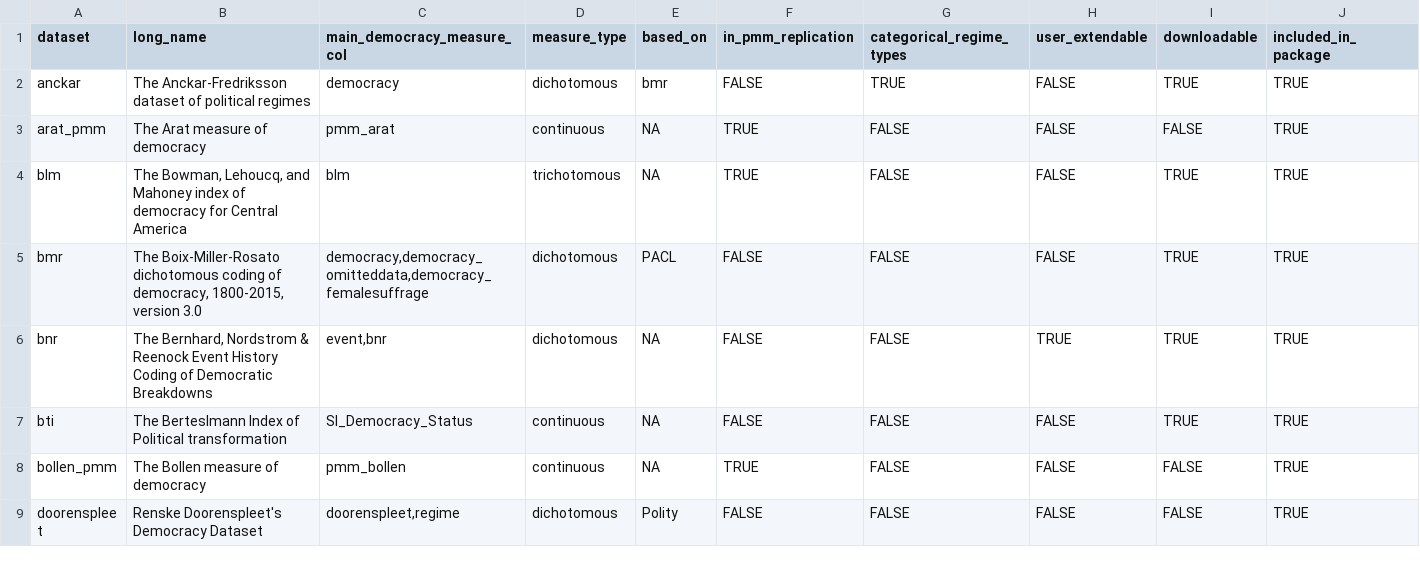
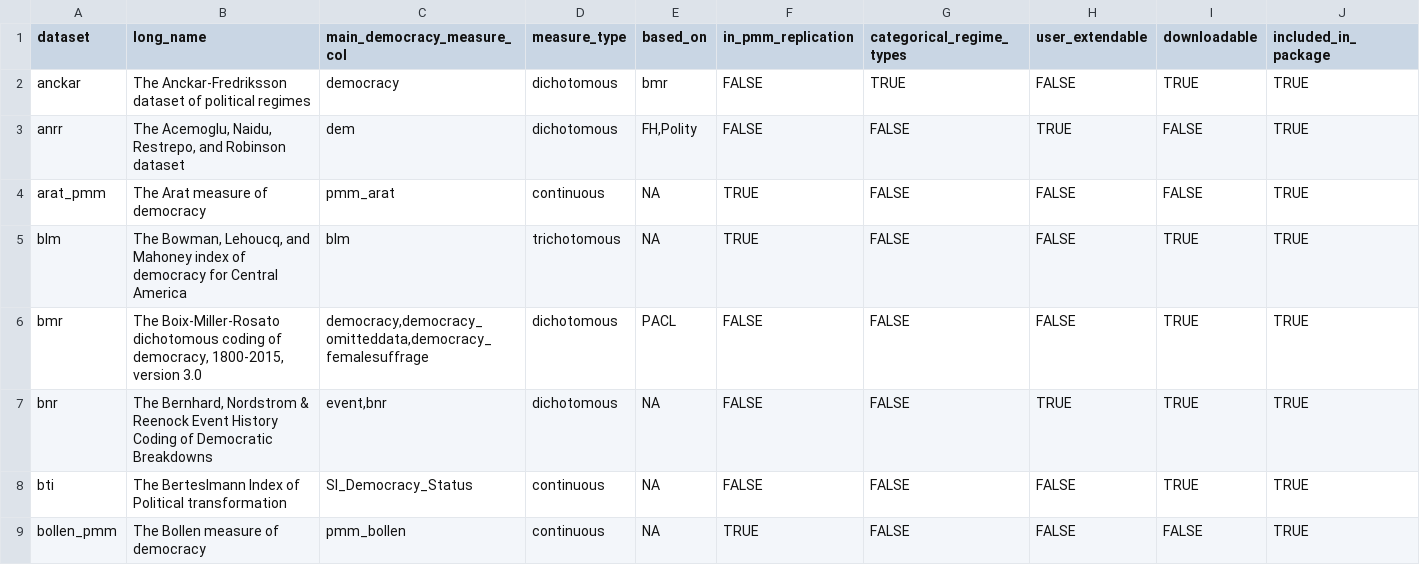
Before and after one commit to xmarquez/democracyData, a CSV file: data-raw/democracy_info.csv, drawn as a sheet; only a part is shown; the shorter side is filled out with more unchanged rows; rows hold the shown columns only; the diff names each change by its address in the sheet, - before the commit and + after, or states it on an @@ line.

Commit message:
Raw data for ANRR, bibliography, info

```diff
--- a/data-raw/democracy_info.csv
+++ b/data-raw/democracy_info.csv
+row 3: anrr | The Acemoglu, Naidu, Restrepo, and Robinson dataset | dem | dichotomous | FH,Polity | FALSE | FALSE | TRUE | FALSE | TRUE
```
Also changed, not shown: 2 other files.
